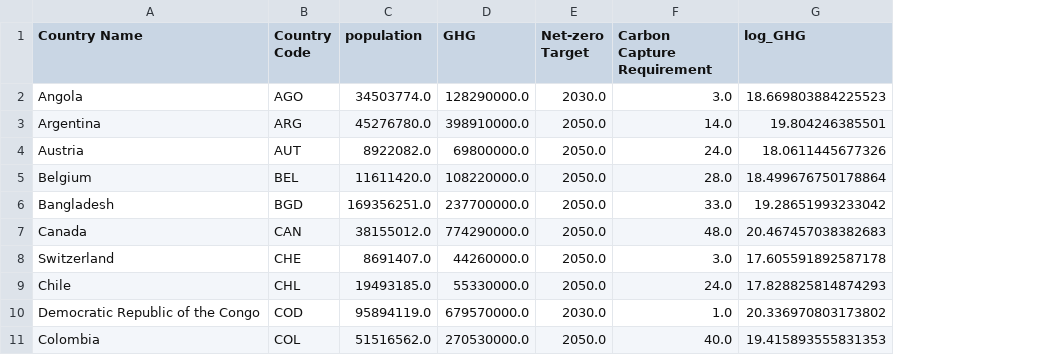
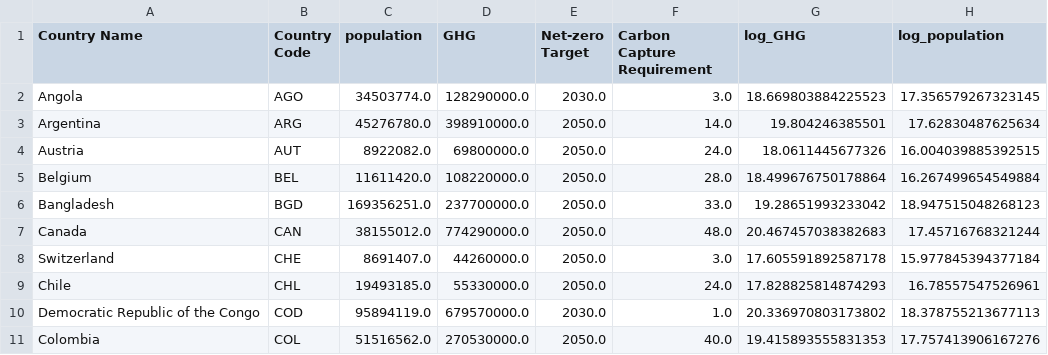
Before and after one commit to jameseconnolly/jameseconnolly.github.io, a CSV file: Carbon_Capture_Requirement.csv, drawn as a sheet; only a part is shown; the diff names each change by its address in the sheet, - before the commit and + after, or states it on an @@ line.

Commit message:
Add files via upload

```diff
--- a/Carbon_Capture_Requirement.csv
+++ b/Carbon_Capture_Requirement.csv
+column H (log_population), rows 2-11: 17.356579267323145 | 17.62830487625634 | 16.004039885392515 | 16.267499654549884 | 18.947515048268123 | 17.45716768321244 | 15.977845394377184 | 16.78557547526961 | 18.378755213677113 | 17.757413906167276
```
